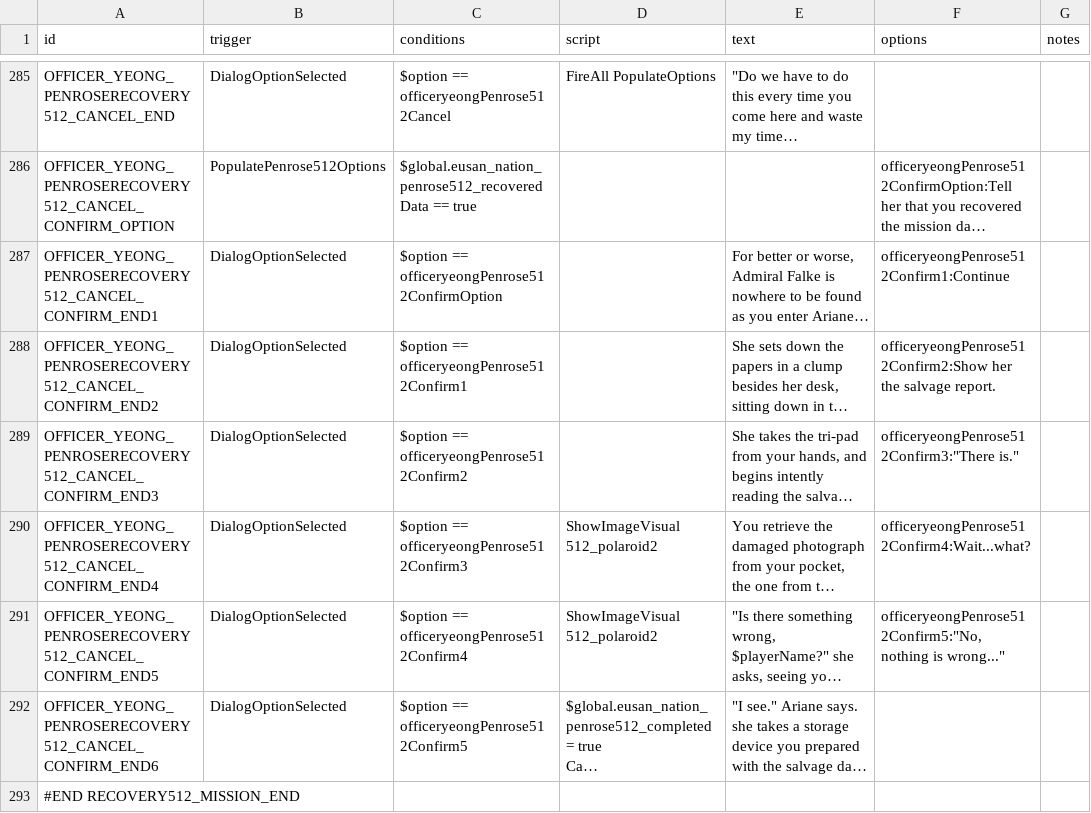
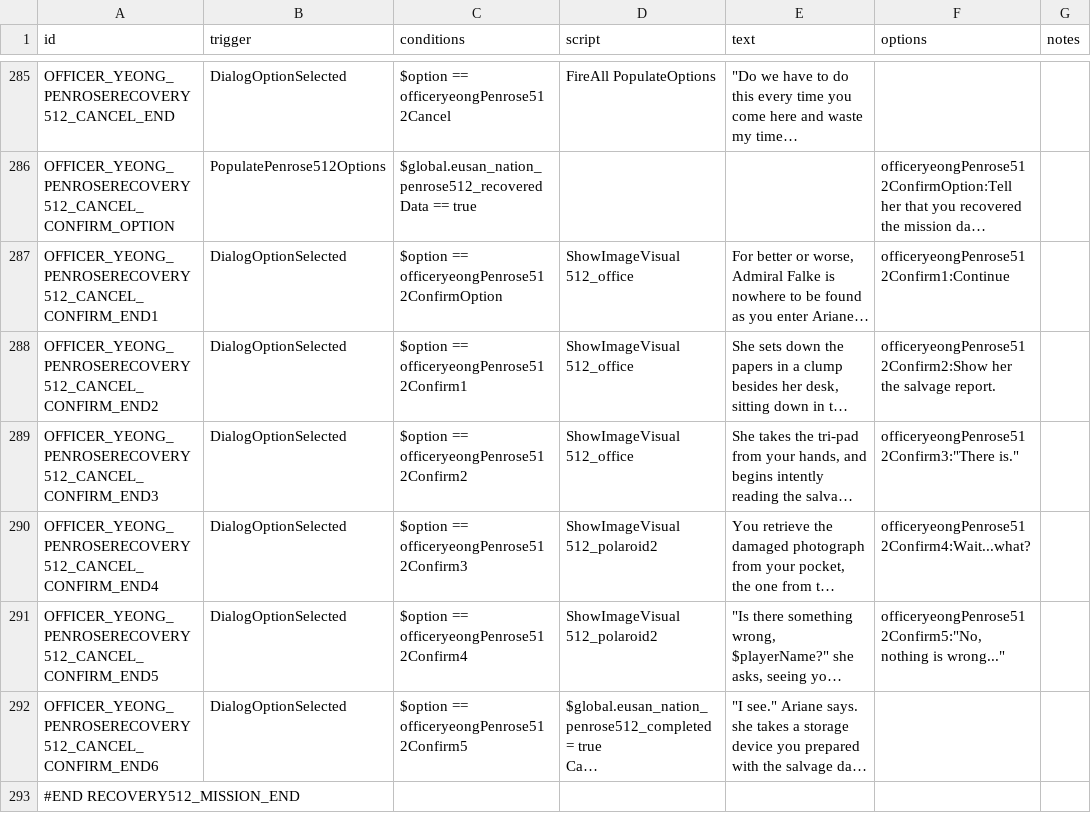
Before and after one commit to naslee2/SignalisMod, a CSV file: data/campaign/rules.csv, drawn as a sheet; only a part is shown, gaps mark what is left out; long unchanged cells end in …; the diff names each change by its address in the sheet, - before the commit and + after, or states it on an @@ line.

```diff
--- a/data/campaign/rules.csv
+++ b/data/campaign/rules.csv
-D287:D289 (script): (empty)
+D287:D289 (script): ShowImageVisual 512_office
```
Also changed, not shown: data/strings/descriptions.csv, 2 other files.
